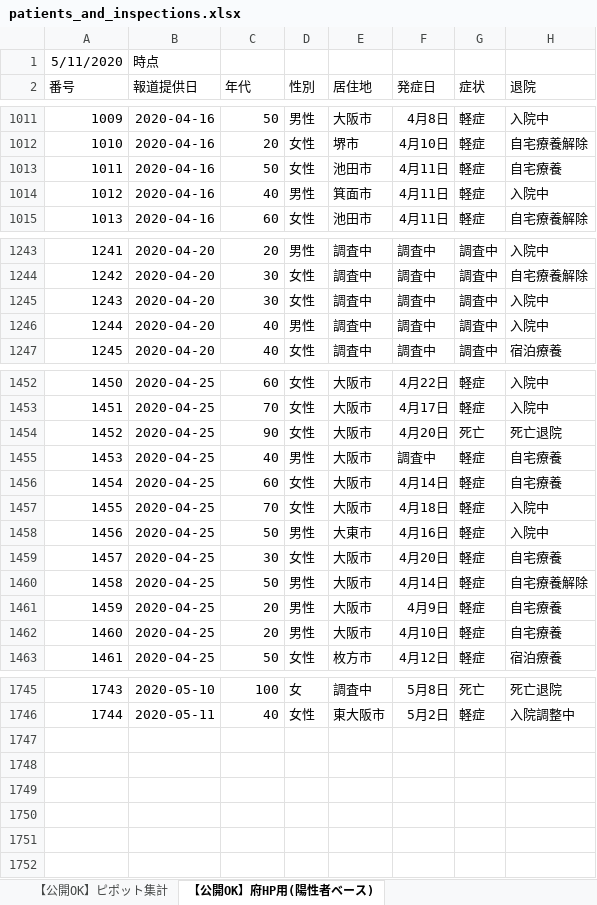
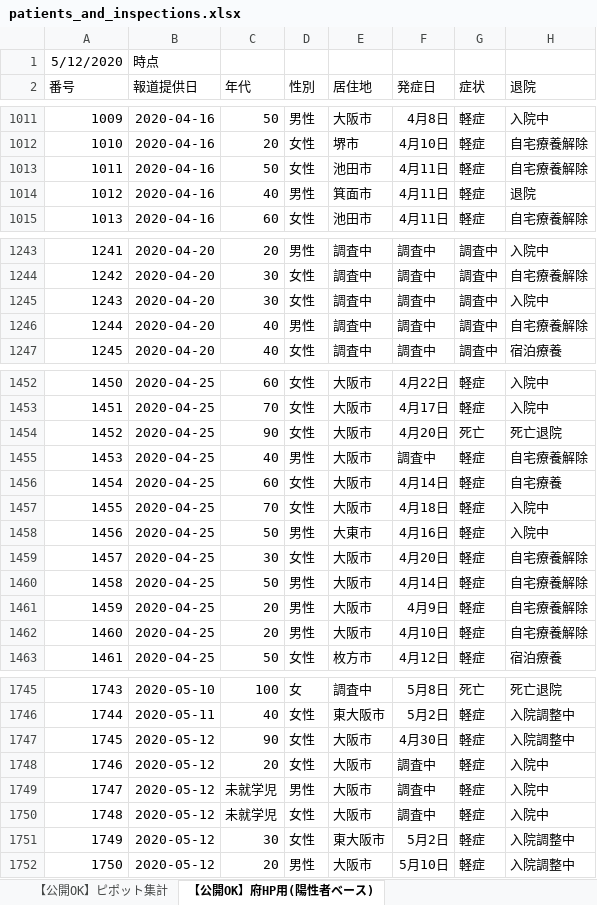
Before and after one commit to y-chan/covid19osaka-scraping, an Excel workbook: patients_and_inspections.xlsx, sheet 【公開OK】府HP用(陽性者ベース), drawn as a sheet; only a part is shown, gaps mark what is left out; values as stored, in another font and other column widths than the file's, no borders; removed rows and columns are numbered as before the commit, all else as after; the diff covers the shown part only; the diff names each change by its address in the sheet, - before the commit and + after, or states it on an @@ line.

```diff
--- a/patients_and_inspections.xlsx (sheet 【公開OK】府HP用(陽性者ベース))
+++ b/patients_and_inspections.xlsx (sheet 【公開OK】府HP用(陽性者ベース))
@@ column A (番号) renumbered in row 1 @@
-H1013 (退院): 自宅療養
+H1013 (退院): 自宅療養解除
-H1014 (退院): 入院中
+H1014 (退院): 退院
-row 1246: 1244 | 2020-04-20 | 40 | 男性 | 調査中 | 調査中 | 調査中 | 入院中
+row 1246: 1244 | 2020-04-20 | 40 | 男性 | 調査中 | 調査中 | 調査中 | 自宅療養解除
-H1455 (退院): 自宅療養
+H1455 (退院): 自宅療養解除
-H1459 (退院): 自宅療養
+H1459 (退院): 自宅療養解除
-H1461:H1462 (退院): 自宅療養
+H1461:H1462 (退院): 自宅療養解除
+row 1747: 1745 | 2020-05-12 | 90 | 女性 | 大阪市 | 4月30日 | 軽症 | 入院調整中
+row 1748: 1746 | 2020-05-12 | 20 | 女性 | 大阪市 | 調査中 | 軽症 | 入院中
+row 1749: 1747 | 2020-05-12 | 未就学児 | 男性 | 大阪市 | 調査中 | 軽症 | 入院中
+row 1750: 1748 | 2020-05-12 | 未就学児 | 女性 | 大阪市 | 調査中 | 軽症 | 入院中
+row 1751: 1749 | 2020-05-12 | 30 | 女性 | 東大阪市 | 5月2日 | 軽症 | 入院調整中
+row 1752: 1750 | 2020-05-12 | 20 | 男性 | 大阪市 | 5月10日 | 軽症 | 入院調整中
```
Also changed, not shown: 38 edited cells elsewhere in this sheet, sheet 【公開OK】コロナサイト用（日付ベース）, sheet 【公開OK】ピポット集計, contacts1.xlsx, contacts2.xlsx, 1 other file.
